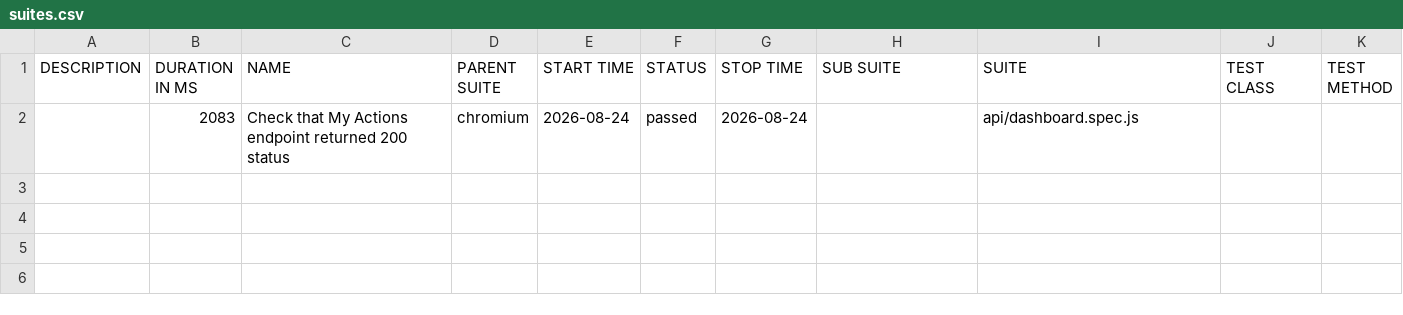
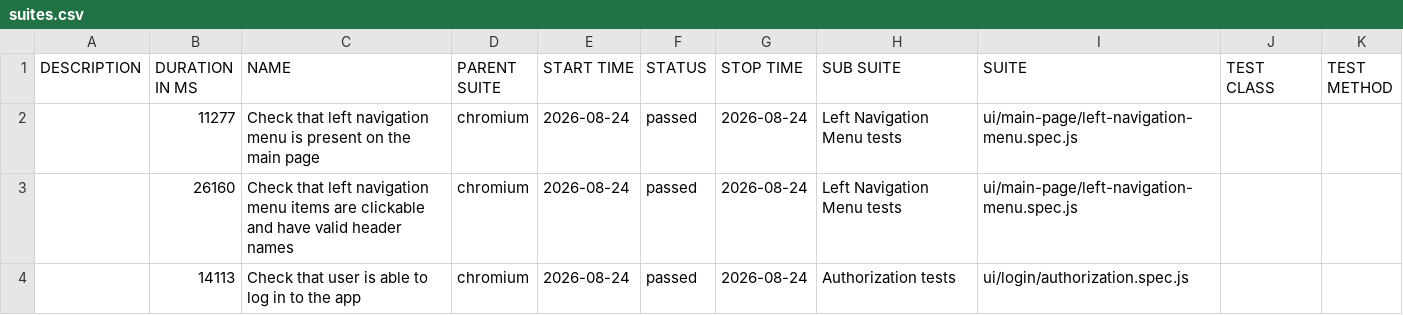
Before and after one commit to serhii-bohdanov/orangehrm-playwright-automation, a CSV file: data/suites.csv, drawn as a sheet.

```diff
--- a/data/suites.csv
+++ b/data/suites.csv
@@ -1,2 +1,4 @@
 "DESCRIPTION","DURATION IN MS","NAME","PARENT SUITE","START TIME","STATUS","STOP TIME","SUB SUITE","SUITE","TEST CLASS","TEST METHOD"
-"","2083","Check that My Actions endpoint returned 200 status","chromium","2026-08-24","passed","2026-08-24","","api/dashboard.spec.js","",""
+"","11277","Check that left navigation menu is present on the main page","chromium","2026-08-24","passed","2026-08-24","Left Navigation Menu tests","ui/main-page/left-navigation-menu.spec.js","",""
+"","26160","Check that left navigation menu items are clickable and have valid header names","chromium","2026-08-24","passed","2026-08-24","Left Navigation Menu tests","ui/main-page/left-navigation-menu.spec.js","",""
+"","14113","Check that user is able to log in to the app","chromium","2026-08-24","passed","2026-08-24","Authorization tests","ui/login/authorization.spec.js","",""
```
Also changed, not shown: 50 other files.
